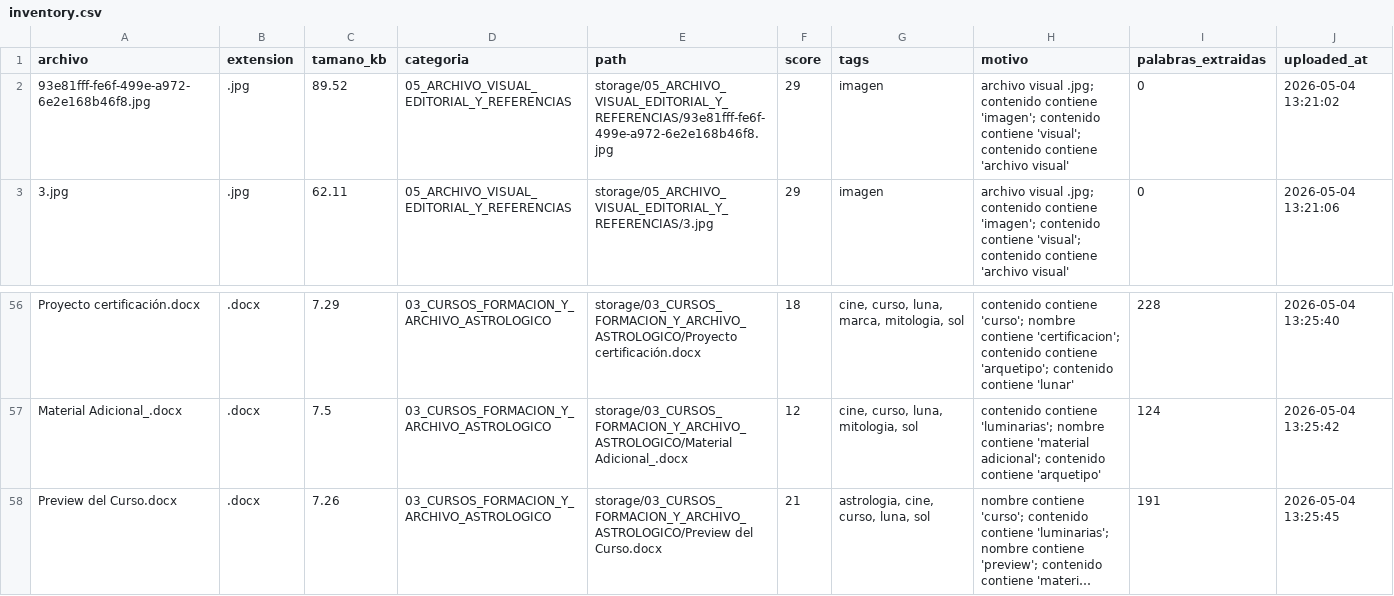
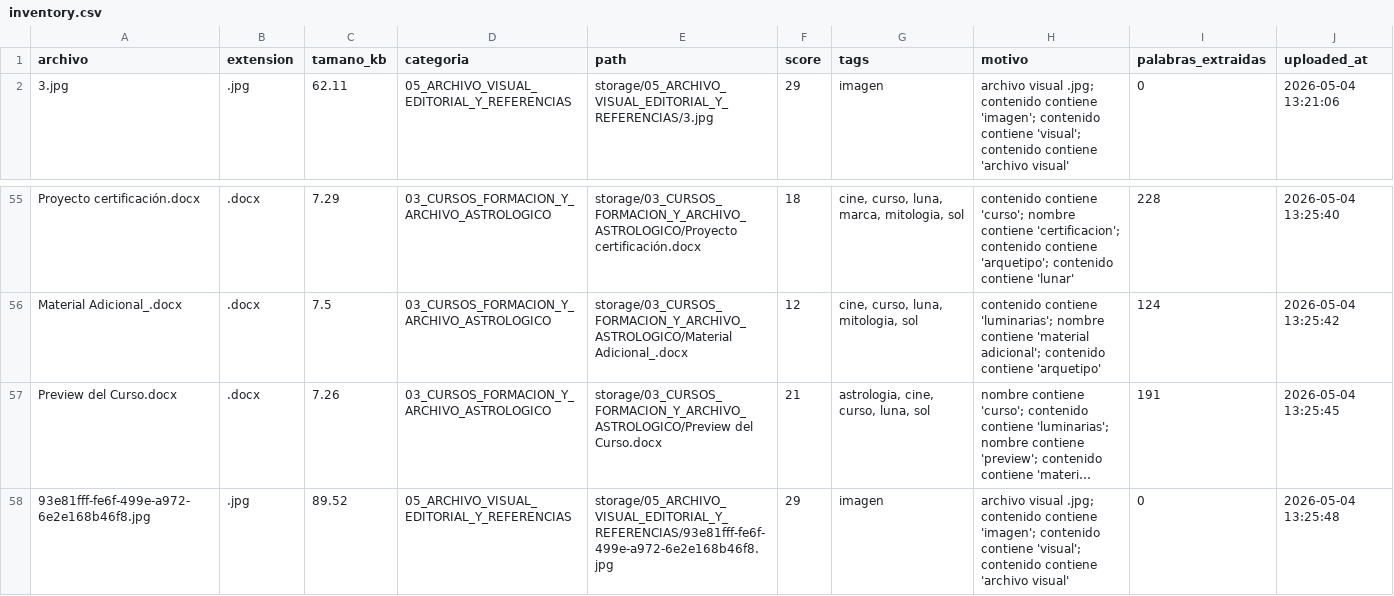
Before and after one commit to brandatta/casamatriz, a CSV file: data/inventory.csv, drawn as a sheet; only a part is shown, gaps mark what is left out; long unchanged cells end in …; removed rows and columns are numbered as before the commit, all else as after; the diff names each change by its address in the sheet, - before the commit and + after, or states it on an @@ line.

Commit message:
Actualizar inventario Casa Matriz

```diff
--- a/data/inventory.csv
+++ b/data/inventory.csv
-row 2: 93e81fff-fe6f-499e-a972-6e2e168b46f8.jpg | .jpg | 89.52 | 05_ARCHIVO_VISUAL_EDITORIAL_Y_REFERENCIAS | storage/05_ARCHIVO_VISUAL_EDITORIAL_Y_REFERENCIAS/93e81fff-fe6f-499e-a972-6e2e168b46f8.jpg | 29 | imagen | archivo visual .jpg; contenido contiene 'imagen'; contenido contiene 'visual'; contenido contiene 'archivo visual' | 0 | 2026-05-04 13:21:02
+row 58: 93e81fff-fe6f-499e-a972-6e2e168b46f8.jpg | .jpg | 89.52 | 05_ARCHIVO_VISUAL_EDITORIAL_Y_REFERENCIAS | storage/05_ARCHIVO_VISUAL_EDITORIAL_Y_REFERENCIAS/93e81fff-fe6f-499e-a972-6e2e168b46f8.jpg | 29 | imagen | archivo visual .jpg; contenido contiene 'imagen'; contenido contiene 'visual'; contenido contiene 'archivo visual' | 0 | 2026-05-04 13:25:48
```
